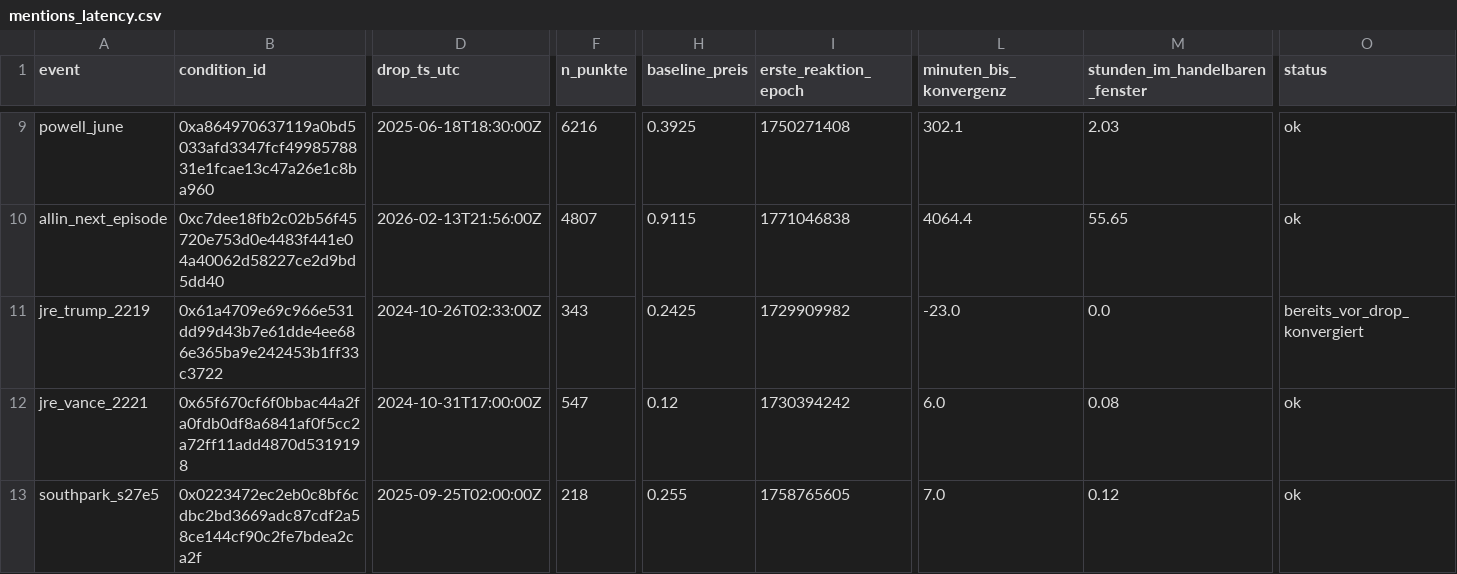
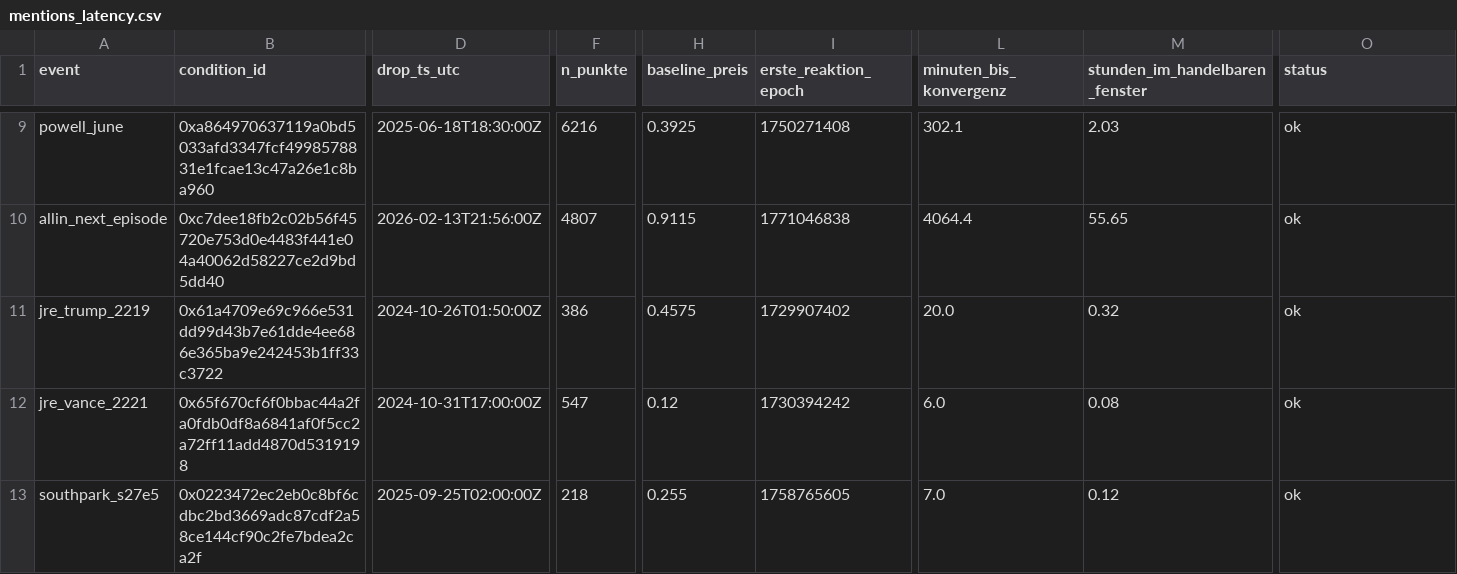
Before and after one commit to Pablozh123/multi-agent-orchestration-informational-efficiency, a CSV file: data/results/mentions_latency.csv, drawn as a sheet; only a part is shown, gaps mark what is left out; the diff names each change by its address in the sheet, - before the commit and + after, or states it on an @@ line.

```diff
--- a/data/results/mentions_latency.csv
+++ b/data/results/mentions_latency.csv
-D11 (drop_ts_utc): 2024-10-26T02:33:00Z
+D11 (drop_ts_utc): 2024-10-26T01:50:00Z
-F11 (n_punkte): 343
+F11 (n_punkte): 386
-H11 (baseline_preis): 0.2425
+H11 (baseline_preis): 0.4575
-I11 (erste_reaktion_epoch): 1729909982
+I11 (erste_reaktion_epoch): 1729907402
-L11 (minuten_bis_konvergenz): -23.0
+L11 (minuten_bis_konvergenz): 20.0
-M11 (stunden_im_handelbaren_fenster): 0.0
+M11 (stunden_im_handelbaren_fenster): 0.32
-O11 (status): bereits_vor_drop_konvergiert
+O11 (status): ok
```
Also changed, not shown: data/events/mentions_latency_seed.csv, 3 other files.
